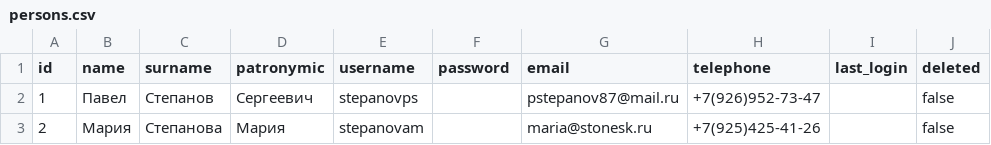
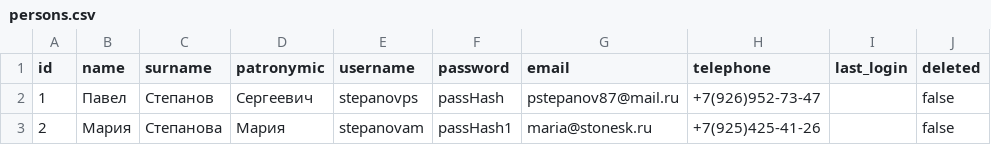
Before and after one commit to Stepanov-Pavel/estimator, a CSV file: src/main/resources/db/data/persons.csv, drawn as a sheet; only a part is shown; the diff names each change by its address in the sheet, - before the commit and + after, or states it on an @@ line.

```diff
--- a/src/main/resources/db/data/persons.csv
+++ b/src/main/resources/db/data/persons.csv
-F2 (password): (empty)
+F2 (password): passHash
-F3 (password): (empty)
+F3 (password): passHash1
```
Also changed, not shown: src/main/resources/db/data/estimate_items.csv, 1 other file.
